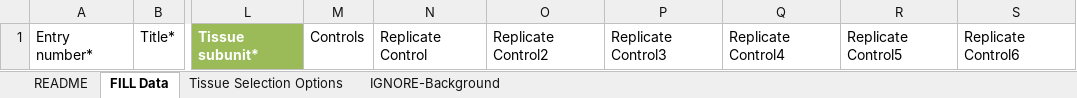
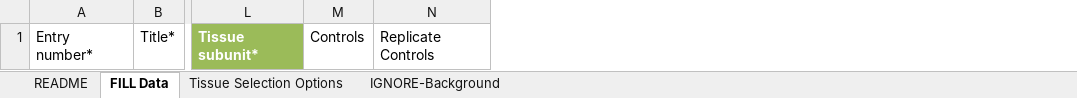
Before and after one commit to BioAnalyticResource/eFP-Seq_Browser, an Excel workbook: cgi-bin/Submission_page/bulk_template.xlsx, sheet FILL Data, drawn as a sheet; only a part is shown, gaps mark what is left out; values as stored, in another font and other column widths than the file's, no borders; table styles not drawn; removed rows and columns are numbered as before the commit, all else as after; the diff names each change by its address in the sheet, - before the commit and + after, or states it on an @@ line.

Commit message:
Can now split controls by commas in XML generator
Users can not split the controls and replicates controls they have by
commas in the XML generator. Done by using splitting up the variable
template (previously: added) into four different templates: topXML,
controlsXML, replicatesXML and endingXML. The new update(formatXML, v)
now separates the controls and replicate controls (while removing white
space and beginning and end) and appending it to the controlsXML and
replicatesXML while the fillXML now only replaces variables in topXML
instead of added while having controlsXML, replicatesXML and endingXML
appended to it after.

Corresponding changes were made in Submission_page.html,
bulk_template.xlsx and XMLgenerator-v2.js to match having only one input
for replicate controls now.

```diff
--- a/cgi-bin/Submission_page/bulk_template.xlsx (sheet FILL Data)
+++ b/cgi-bin/Submission_page/bulk_template.xlsx (sheet FILL Data)
-column N, row 1: Replicate Control
-column O, row 1: Replicate Control2
-column P, row 1: Replicate Control3
-column Q, row 1: Replicate Control4
-column R, row 1: Replicate Control5
-column S, row 1: Replicate Control6
+column N, row 1: Replicate Controls
```
Also changed, not shown: sheet README, 2 other files.
